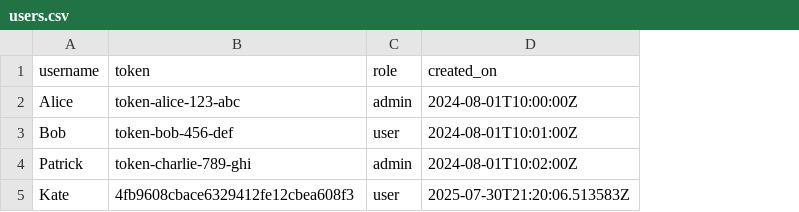
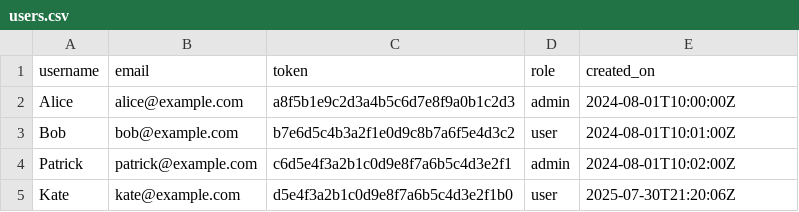
Before and after one commit to pat-ladon/aicontrol, a CSV file: app/users.csv, drawn as a sheet; addresses are those after the commit; the diff names each change by its address in the sheet, - before the commit and + after, or states it on an @@ line.

```diff
--- a/app/users.csv
+++ b/app/users.csv
+column B (email), rows 2-5: alice@example.com | bob@example.com | patrick@example.com | kate@example.com
-C2 (token): token-alice-123-abc
+C2 (token): a8f5b1e9c2d3a4b5c6d7e8f9a0b1c2d3
-C3 (token): token-bob-456-def
+C3 (token): b7e6d5c4b3a2f1e0d9c8b7a6f5e4d3c2
-C4 (token): token-charlie-789-ghi
+C4 (token): c6d5e4f3a2b1c0d9e8f7a6b5c4d3e2f1
-C5 (token): 4fb9608cbace6329412fe12cbea608f3
+C5 (token): d5e4f3a2b1c0d9e8f7a6b5c4d3e2f1b0
-E5 (created_on): 2025-07-30T21:20:06.513583Z
+E5 (created_on): 2025-07-30T21:20:06Z
```
Also changed, not shown: 9 other files.
